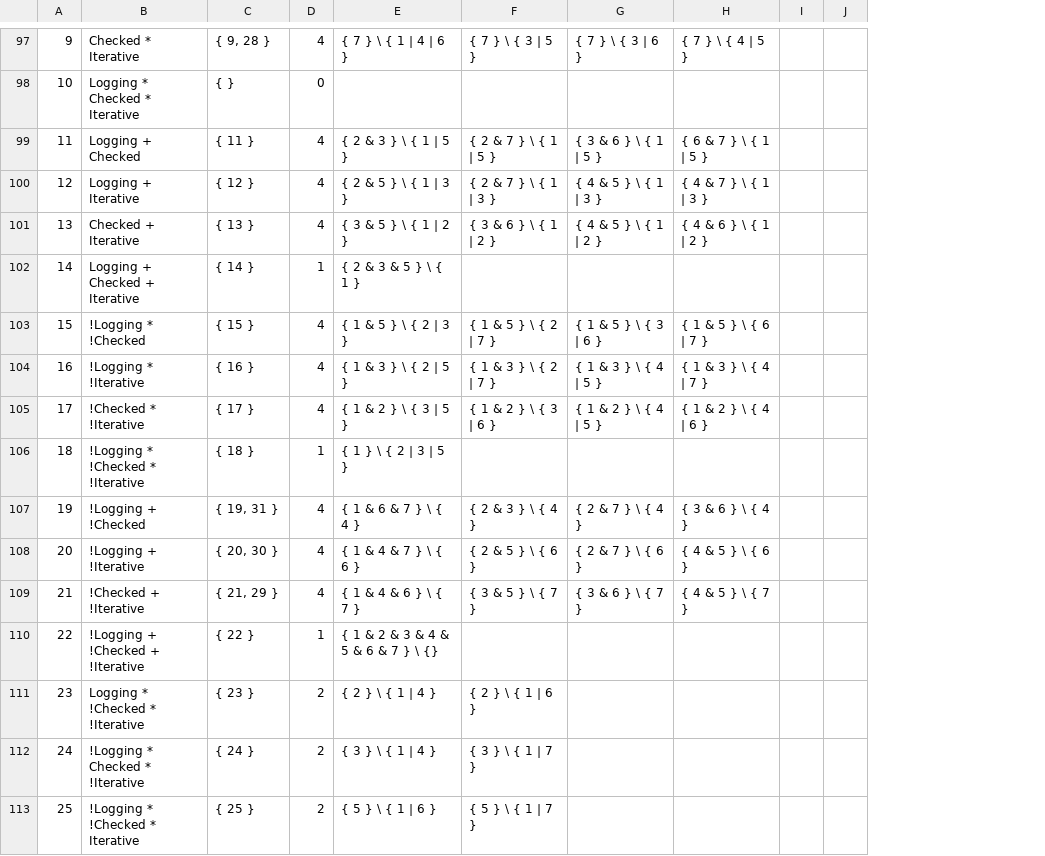
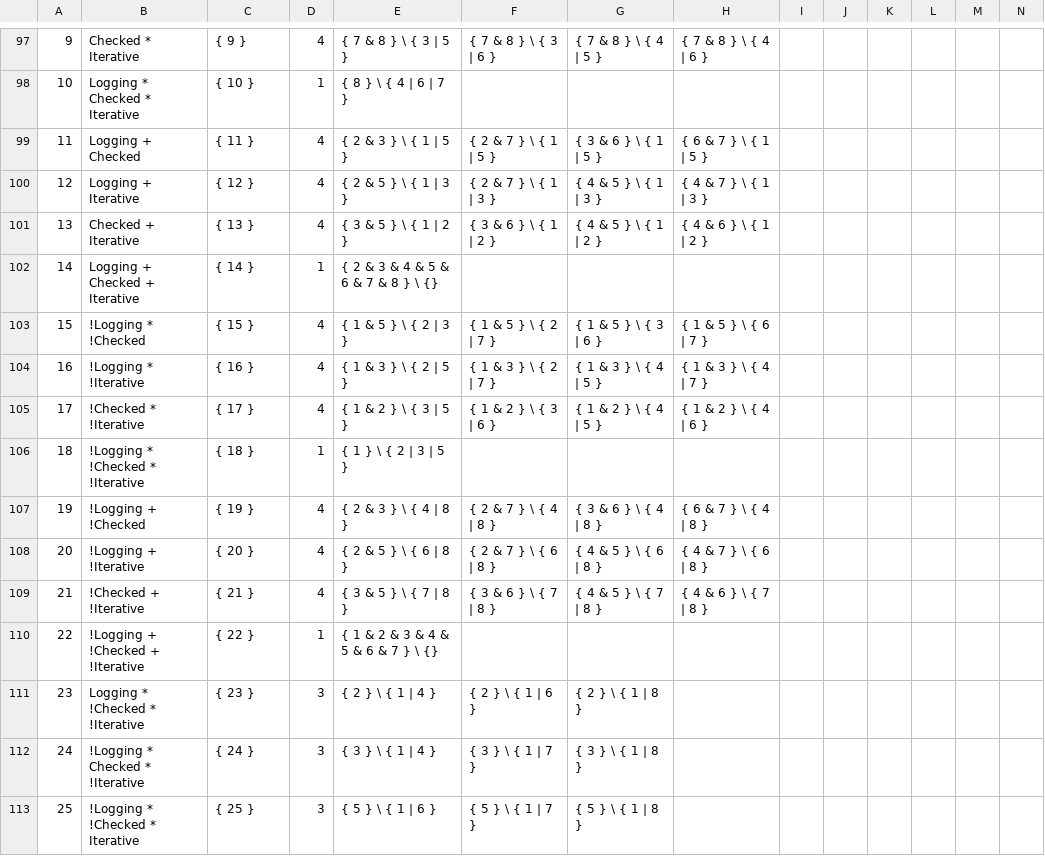
Before and after one commit to YAH-Coder/feature_isolation, a CSV file: src/temp.csv, drawn as a sheet; only a part is shown, gaps mark what is left out; the diff covers the shown part only; the diff names each change by its address in the sheet, - before the commit and + after, or states it on an @@ line.

```diff
--- a/src/temp.csv
+++ b/src/temp.csv
+column K, empty
+column L, empty
+column M, empty
+column N, empty
-C97: { 9, 28 }
+C97: { 9 }
-E97: { 7 } \ { 1 | 4 | 6 }
+E97: { 7 & 8 } \ { 3 | 5 }
-F97: { 7 } \ { 3 | 5 }
+F97: { 7 & 8 } \ { 3 | 6 }
-G97: { 7 } \ { 3 | 6 }
+G97: { 7 & 8 } \ { 4 | 5 }
-H97: { 7 } \ { 4 | 5 }
+H97: { 7 & 8 } \ { 4 | 6 }
-C98: { }
+C98: { 10 }
-D98: 0
+D98: 1
-E98: (empty)
+E98: { 8 } \ { 4 | 6 | 7 }
-E102: { 2 & 3 & 5 } \ { 1 }
+E102: { 2 & 3 & 4 & 5 & 6 & 7 & 8 } \ {}
-C107: { 19, 31 }
+C107: { 19 }
-E107: { 1 & 6 & 7 } \ { 4 }
+E107: { 2 & 3 } \ { 4 | 8 }
-F107: { 2 & 3 } \ { 4 }
+F107: { 2 & 7 } \ { 4 | 8 }
-G107: { 2 & 7 } \ { 4 }
+G107: { 3 & 6 } \ { 4 | 8 }
-H107: { 3 & 6 } \ { 4 }
+H107: { 6 & 7 } \ { 4 | 8 }
-C108: { 20, 30 }
+C108: { 20 }
-E108: { 1 & 4 & 7 } \ { 6 }
+E108: { 2 & 5 } \ { 6 | 8 }
-F108: { 2 & 5 } \ { 6 }
+F108: { 2 & 7 } \ { 6 | 8 }
-G108: { 2 & 7 } \ { 6 }
+G108: { 4 & 5 } \ { 6 | 8 }
-H108: { 4 & 5 } \ { 6 }
+H108: { 4 & 7 } \ { 6 | 8 }
-C109: { 21, 29 }
+C109: { 21 }
-E109: { 1 & 4 & 6 } \ { 7 }
+E109: { 3 & 5 } \ { 7 | 8 }
-F109: { 3 & 5 } \ { 7 }
+F109: { 3 & 6 } \ { 7 | 8 }
-G109: { 3 & 6 } \ { 7 }
+G109: { 4 & 5 } \ { 7 | 8 }
-H109: { 4 & 5 } \ { 7 }
+H109: { 4 & 6 } \ { 7 | 8 }
-D111:D113: 2
+D111:D113: 3
-G111: (empty)
+G111: { 2 } \ { 1 | 8 }
-G112: (empty)
+G112: { 3 } \ { 1 | 8 }
-G113: (empty)
+G113: { 5 } \ { 1 | 8 }
```
Also changed, not shown: 94 edited cells elsewhere in this file, 1 other file.
